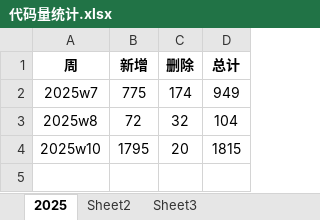
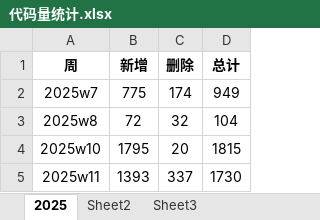
Before and after one commit to kr1stoff/kPyScripts, an Excel workbook: code_volume_statistics/代码量统计.xlsx, sheet 2025, drawn as a sheet; values as stored, in another font and other column widths than the file's, no borders; the diff names each change by its address in the sheet, - before the commit and + after, or states it on an @@ line.

```diff
--- a/code_volume_statistics/代码量统计.xlsx (sheet 2025)
+++ b/code_volume_statistics/代码量统计.xlsx (sheet 2025)
+row 5: 2025w11 | 1393 | 337 | 1730
```
Also changed, not shown: 4 other files.
